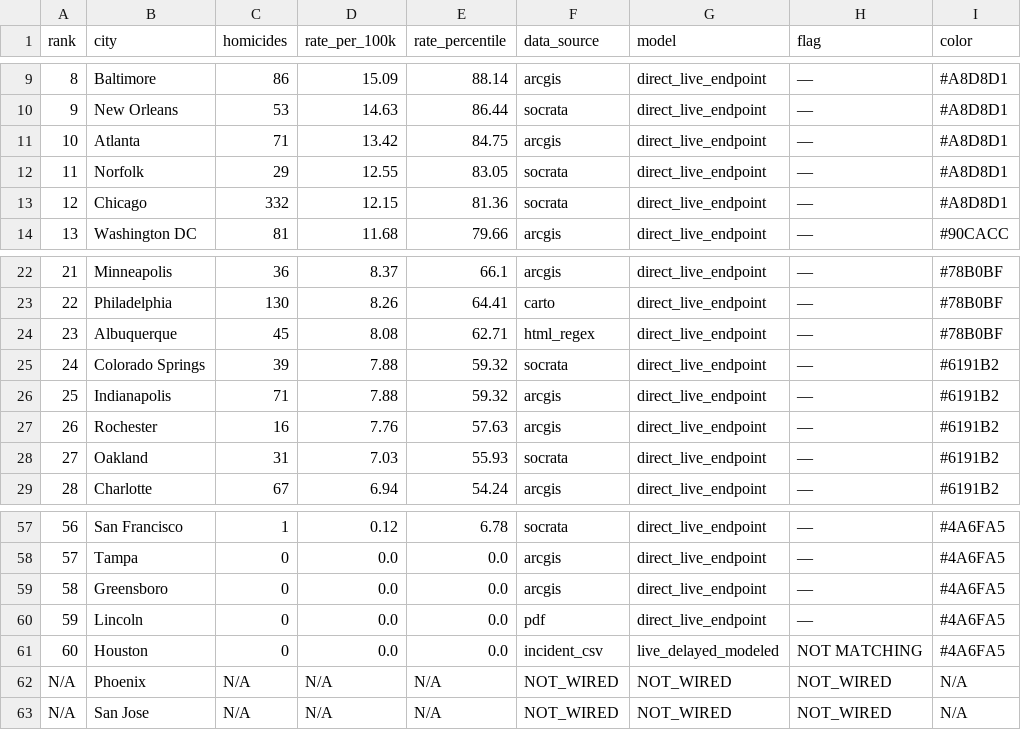
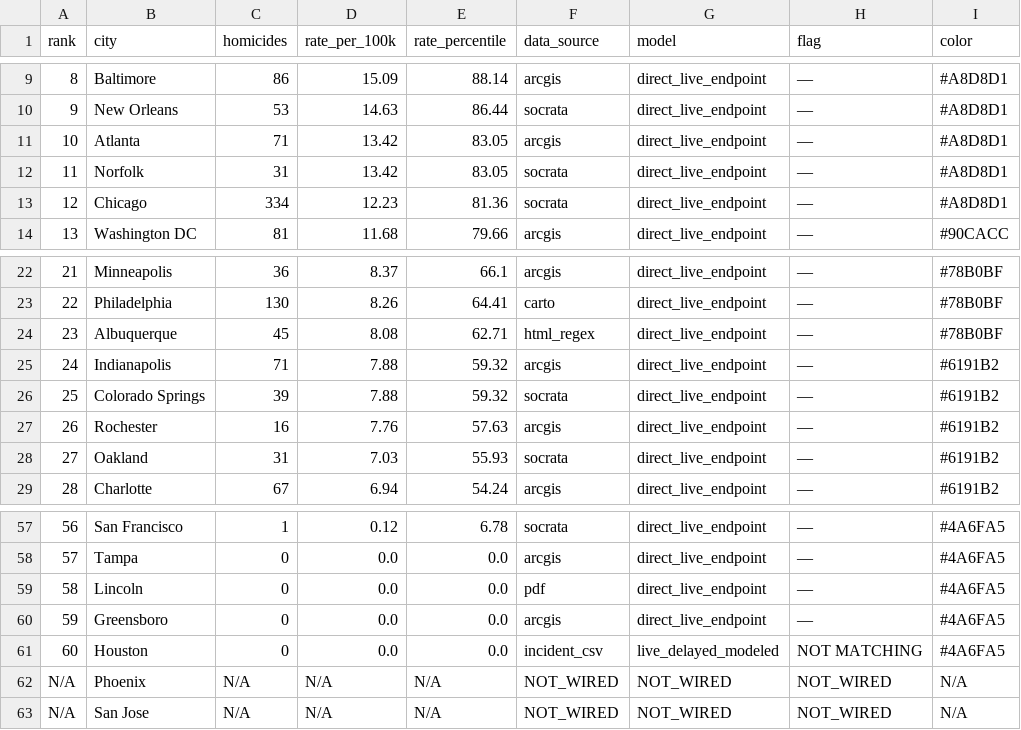
Before and after one commit to ro00archworkall/homicide_tracker, a CSV file: src/data/city_data.csv, drawn as a sheet; only a part is shown, gaps mark what is left out.

```diff
--- a/src/data/city_data.csv
+++ b/src/data/city_data.csv
@@ -10,5 +10,5 @@ rank,city,homicides,rate_per_100k,rate_percentile,data_source,model,flag,color
 9,New Orleans,53,14.63,86.44,socrata,direct_live_endpoint,—,#A8D8D1
-10,Atlanta,71,13.42,84.75,arcgis,direct_live_endpoint,—,#A8D8D1
-11,Norfolk,29,12.55,83.05,socrata,direct_live_endpoint,—,#A8D8D1
-12,Chicago,332,12.15,81.36,socrata,direct_live_endpoint,—,#A8D8D1
+10,Atlanta,71,13.42,83.05,arcgis,direct_live_endpoint,—,#A8D8D1
+11,Norfolk,31,13.42,83.05,socrata,direct_live_endpoint,—,#A8D8D1
+12,Chicago,334,12.23,81.36,socrata,direct_live_endpoint,—,#A8D8D1
 13,Washington DC,81,11.68,79.66,arcgis,direct_live_endpoint,—,#90CACC
@@ -24,4 +24,4 @@ rank,city,homicides,rate_per_100k,rate_percentile,data_source,model,flag,color
 23,Albuquerque,45,8.08,62.71,html_regex,direct_live_endpoint,—,#78B0BF
-24,Colorado Springs,39,7.88,59.32,socrata,direct_live_endpoint,—,#6191B2
-25,Indianapolis,71,7.88,59.32,arcgis,direct_live_endpoint,—,#6191B2
+24,Indianapolis,71,7.88,59.32,arcgis,direct_live_endpoint,—,#6191B2
+25,Colorado Springs,39,7.88,59.32,socrata,direct_live_endpoint,—,#6191B2
 26,Rochester,16,7.76,57.63,arcgis,direct_live_endpoint,—,#6191B2
@@ -58,4 +58,4 @@ rank,city,homicides,rate_per_100k,rate_percentile,data_source,model,flag,color
 57,Tampa,0,0.0,0.0,arcgis,direct_live_endpoint,—,#4A6FA5
-58,Greensboro,0,0.0,0.0,arcgis,direct_live_endpoint,—,#4A6FA5
-59,Lincoln,0,0.0,0.0,pdf,direct_live_endpoint,—,#4A6FA5
+58,Lincoln,0,0.0,0.0,pdf,direct_live_endpoint,—,#4A6FA5
+59,Greensboro,0,0.0,0.0,arcgis,direct_live_endpoint,—,#4A6FA5
 60,Houston,0,0.0,0.0,incident_csv,live_delayed_modeled,NOT MATCHING,#4A6FA5
```
Also changed, not shown: 1 other file.
